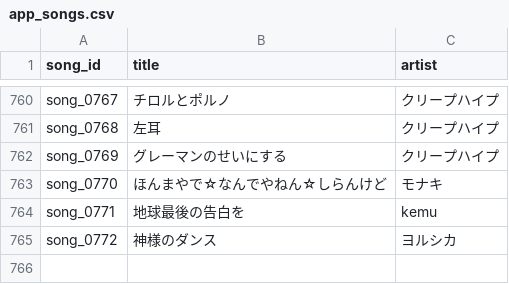
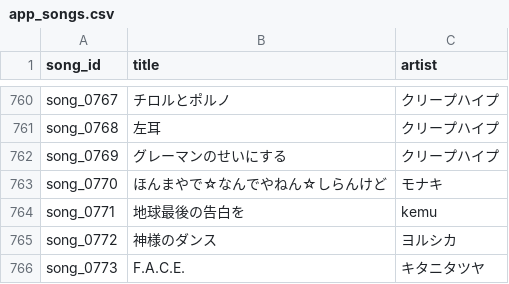
Before and after one commit to MiyataYuya/setlist-player, a CSV file: data/app_songs.csv, drawn as a sheet; only a part is shown, gaps mark what is left out; the diff names each change by its address in the sheet, - before the commit and + after, or states it on an @@ line.

```diff
--- a/data/app_songs.csv
+++ b/data/app_songs.csv
+row 766: song_0773 | F.A.C.E. | キタニタツヤ
```
Also changed, not shown: data/app_performances.csv, data/app_songs_enriched.csv, 2 other files.
